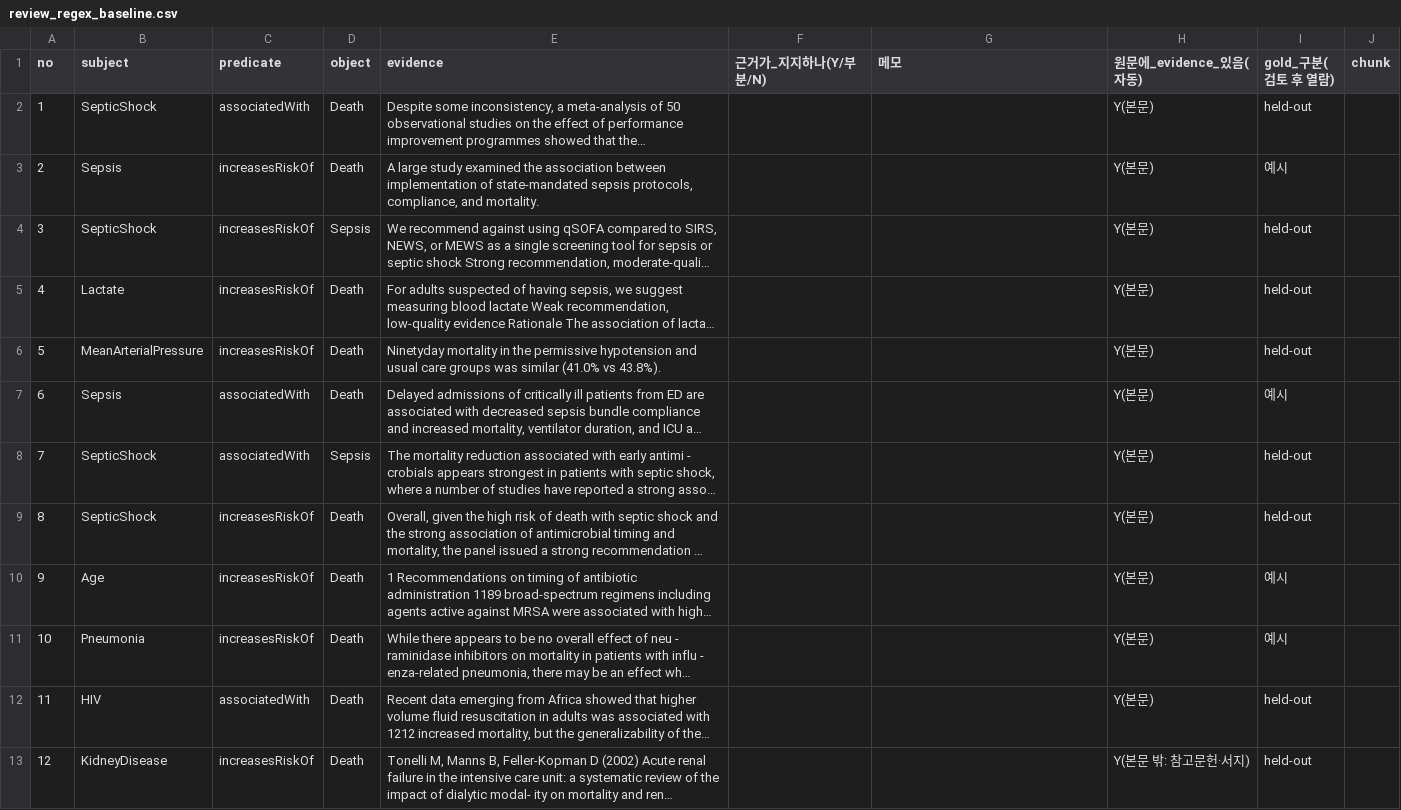
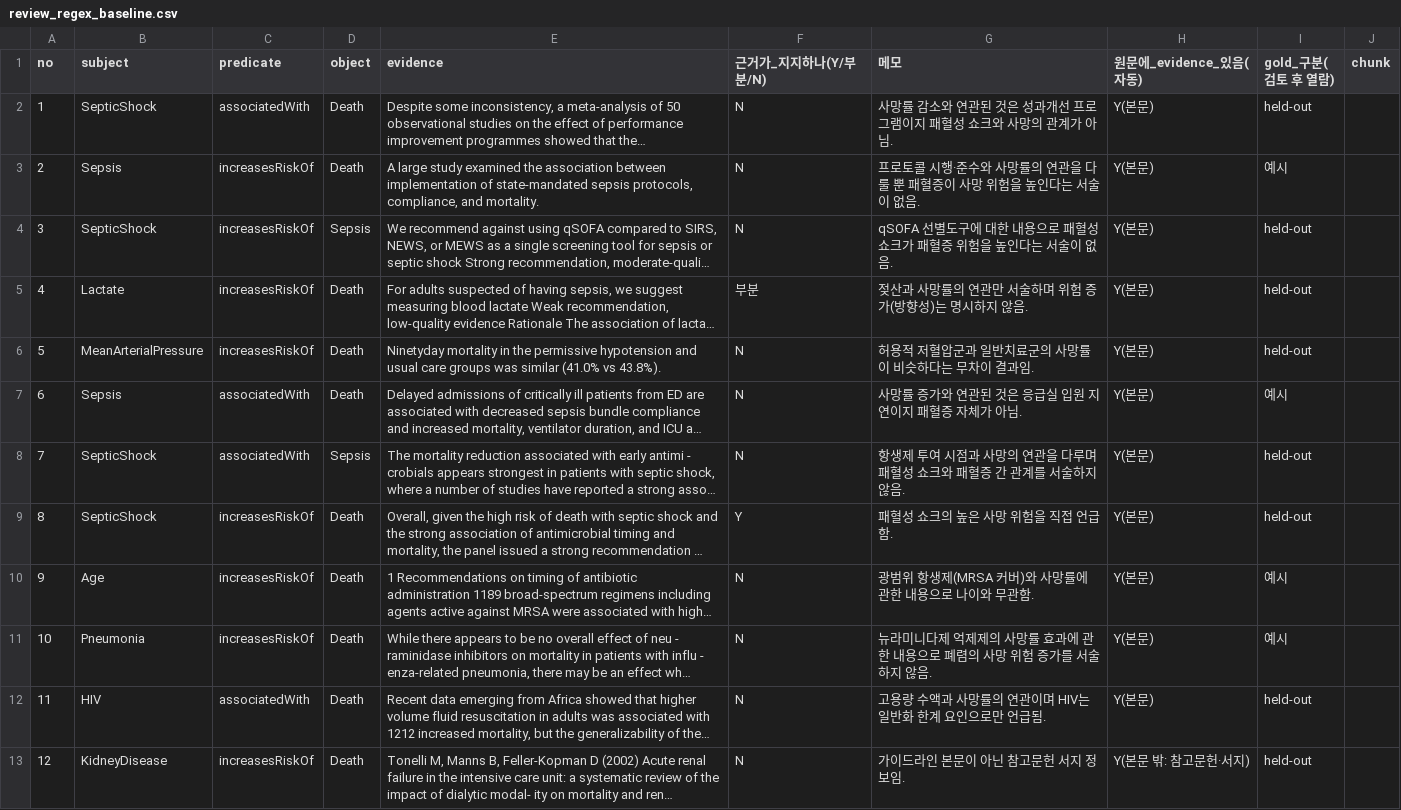
Before and after one commit to dlwldn4824/NeSy-SMP-repro, a CSV file: NeSy-SMP/tools/review_regex_baseline.csv, drawn as a sheet; long unchanged cells end in …; the diff names each change by its address in the sheet, - before the commit and + after, or states it on an @@ line.

```diff
--- a/NeSy-SMP/tools/review_regex_baseline.csv
+++ b/NeSy-SMP/tools/review_regex_baseline.csv
-F2:F4 (근거가_지지하나(Y/부분/N)): (empty)
+F2:F4 (근거가_지지하나(Y/부분/N)): N
-G2 (메모): (empty)
+G2 (메모): 사망률 감소와 연관된 것은 성과개선 프로그램이지 패혈성 쇼크와 사망의 관계가 아님.
-G3 (메모): (empty)
+G3 (메모): 프로토콜 시행·준수와 사망률의 연관을 다룰 뿐 패혈증이 사망 위험을 높인다는 서술이 없음.
-G4 (메모): (empty)
+G4 (메모): qSOFA 선별도구에 대한 내용으로 패혈성 쇼크가 패혈증 위험을 높인다는 서술이 없음.
-F5 (근거가_지지하나(Y/부분/N)): (empty)
+F5 (근거가_지지하나(Y/부분/N)): 부분
-G5 (메모): (empty)
+G5 (메모): 젖산과 사망률의 연관만 서술하며 위험 증가(방향성)는 명시하지 않음.
-F6:F8 (근거가_지지하나(Y/부분/N)): (empty)
+F6:F8 (근거가_지지하나(Y/부분/N)): N
-G6 (메모): (empty)
+G6 (메모): 허용적 저혈압군과 일반치료군의 사망률이 비슷하다는 무차이 결과임.
-G7 (메모): (empty)
+G7 (메모): 사망률 증가와 연관된 것은 응급실 입원 지연이지 패혈증 자체가 아님.
-G8 (메모): (empty)
+G8 (메모): 항생제 투여 시점과 사망의 연관을 다루며 패혈성 쇼크와 패혈증 간 관계를 서술하지 않음.
-F9 (근거가_지지하나(Y/부분/N)): (empty)
+F9 (근거가_지지하나(Y/부분/N)): Y
-G9 (메모): (empty)
+G9 (메모): 패혈성 쇼크의 높은 사망 위험을 직접 언급함.
-F10:F13 (근거가_지지하나(Y/부분/N)): (empty)
+F10:F13 (근거가_지지하나(Y/부분/N)): N
-G10 (메모): (empty)
+G10 (메모): 광범위 항생제(MRSA 커버)와 사망률에 관한 내용으로 나이와 무관함.
-G11 (메모): (empty)
+G11 (메모): 뉴라미니다제 억제제의 사망률 효과에 관한 내용으로 폐렴의 사망 위험 증가를 서술하지 않음.
-G12 (메모): (empty)
+G12 (메모): 고용량 수액과 사망률의 연관이며 HIV는 일반화 한계 요인으로만 언급됨.
-G13 (메모): (empty)
+G13 (메모): 가이드라인 본문이 아닌 참고문헌 서지 정보임.
```
Also changed, not shown: 12 other files.
